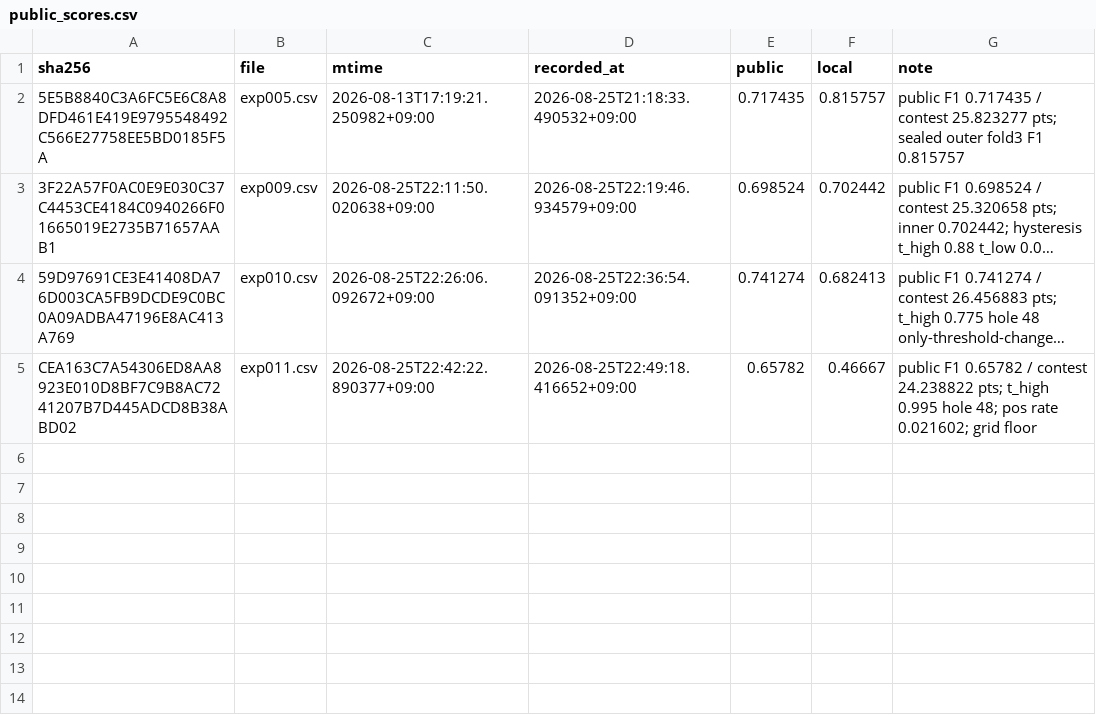
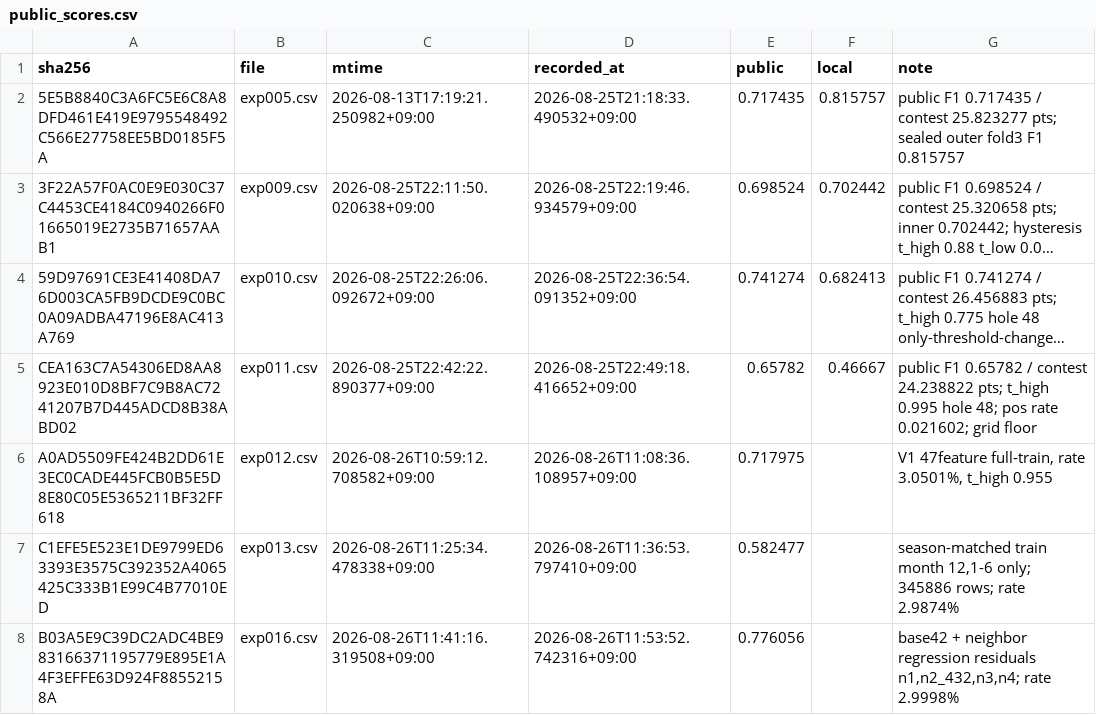
Before and after one commit to TaeYoungLim1901/OCEAN, a CSV file: P1/experiments/public_scores.csv, drawn as a sheet; long unchanged cells end in …; the diff names each change by its address in the sheet, - before the commit and + after, or states it on an @@ line.

```diff
--- a/P1/experiments/public_scores.csv
+++ b/P1/experiments/public_scores.csv
+row 6: A0AD5509FE424B2DD61E3EC0CADE445FCB0B5E5D8E80C05E5365211BF32FF618 | exp012.csv | 2026-08-26T10:59:12.708582+09:00 | 2026-08-26T11:08:36.108957+09:00 | 0.717975 |  | V1 47feature full-train, rate 3.0501%, t_high 0.955
+row 7: C1EFE5E523E1DE9799ED63393E3575C392352A4065425C333B1E99C4B77010ED | exp013.csv | 2026-08-26T11:25:34.478338+09:00 | 2026-08-26T11:36:53.797410+09:00 | 0.582477 |  | season-matched train month 12,1-6 only; 345886 rows; rate 2.9874%
+row 8: B03A5E9C39DC2ADC4BE983166371195779E895E1A4F3EFFE63D924F88552158A | exp016.csv | 2026-08-26T11:41:16.319508+09:00 | 2026-08-26T11:53:52.742316+09:00 | 0.776056 |  | base42 + neighbor regression residuals n1,n2_432,n3,n4; rate 2.9998%
```
Also changed, not shown: P2/experiments/public_scores.csv, 52 other files.
